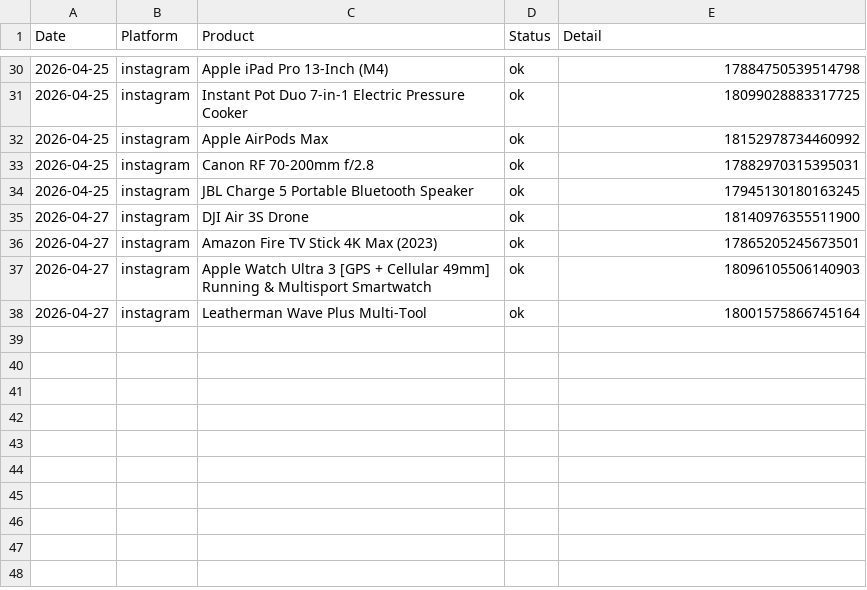
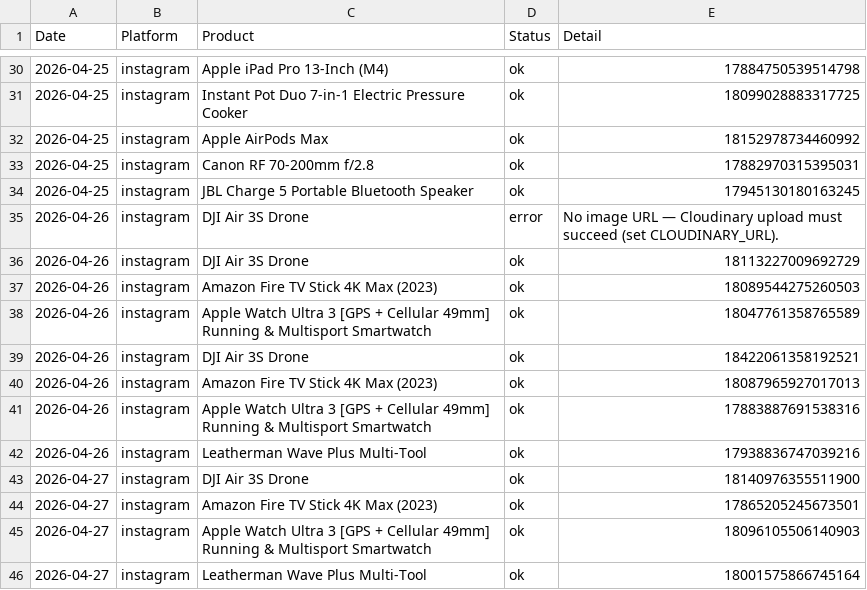
Before and after one commit to hotproductsdot-com/hotproductsdot-v2, a CSV file: marketing-campaigns/post_log.csv, drawn as a sheet; only a part is shown, gaps mark what is left out; the diff names each change by its address in the sheet, - before the commit and + after, or states it on an @@ line.

```diff
--- a/marketing-campaigns/post_log.csv
+++ b/marketing-campaigns/post_log.csv
+row 35: 2026-04-26 | instagram | DJI Air 3S Drone | error | No image URL — Cloudinary upload must succeed (set CLOUDINARY_URL).
+row 36: 2026-04-26 | instagram | DJI Air 3S Drone | ok | 18113227009692729
+row 37: 2026-04-26 | instagram | Amazon Fire TV Stick 4K Max (2023) | ok | 18089544275260503
+row 38: 2026-04-26 | instagram | Apple Watch Ultra 3 [GPS + Cellular 49mm] Running & Multisport Smartwatch | ok | 18047761358765589
+row 39: 2026-04-26 | instagram | DJI Air 3S Drone | ok | 18422061358192521
+row 40: 2026-04-26 | instagram | Amazon Fire TV Stick 4K Max (2023) | ok | 18087965927017013
+row 41: 2026-04-26 | instagram | Apple Watch Ultra 3 [GPS + Cellular 49mm] Running & Multisport Smartwatch | ok | 17883887691538316
+row 42: 2026-04-26 | instagram | Leatherman Wave Plus Multi-Tool | ok | 17938836747039216
```
Also changed, not shown: products/top-1000.csv.
